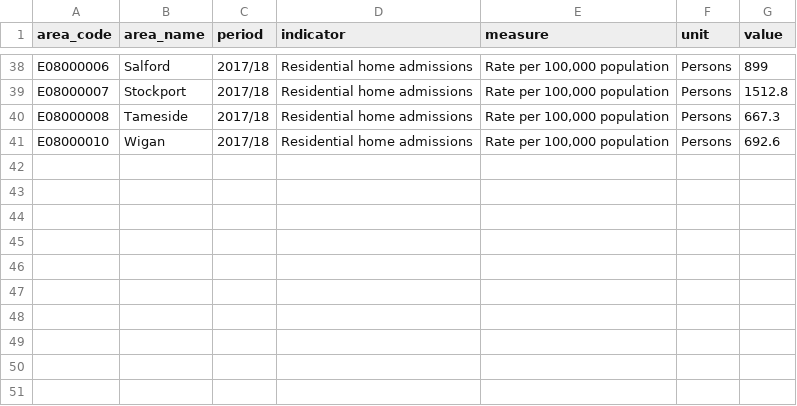
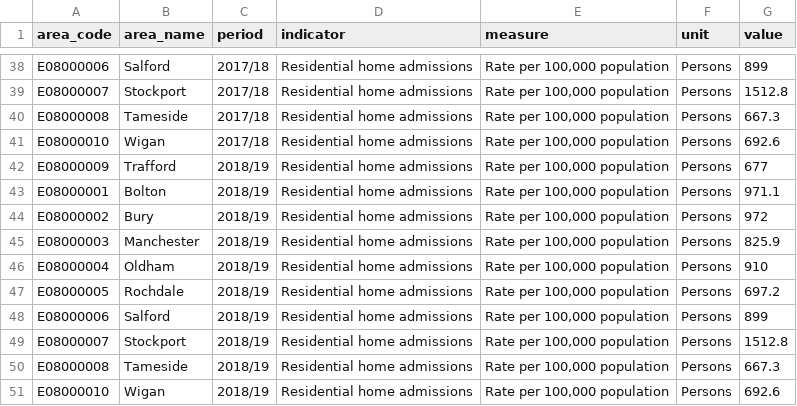
Before and after one commit to traffordDataLab/dashboard, a CSV file: data/targeted/residential_home_admissions.csv, drawn as a sheet; only a part is shown, gaps mark what is left out.

Commit message:
Targeted: residential_home_admissions

```diff
--- a/data/targeted/residential_home_admissions.csv
+++ b/data/targeted/residential_home_admissions.csv
@@ -41 +41,11 @@ E08000008,Tameside,2017/18,Residential home admissions,"Rate per 100,000 populat
 E08000010,Wigan,2017/18,Residential home admissions,"Rate per 100,000 population",Persons,692.6
+E08000009,Trafford,2018/19,Residential home admissions,"Rate per 100,000 population",Persons,677
+E08000001,Bolton,2018/19,Residential home admissions,"Rate per 100,000 population",Persons,971.1
+E08000002,Bury,2018/19,Residential home admissions,"Rate per 100,000 population",Persons,972
+E08000003,Manchester,2018/19,Residential home admissions,"Rate per 100,000 population",Persons,825.9
+E08000004,Oldham,2018/19,Residential home admissions,"Rate per 100,000 population",Persons,910
+E08000005,Rochdale,2018/19,Residential home admissions,"Rate per 100,000 population",Persons,697.2
+E08000006,Salford,2018/19,Residential home admissions,"Rate per 100,000 population",Persons,899
+E08000007,Stockport,2018/19,Residential home admissions,"Rate per 100,000 population",Persons,1512.8
+E08000008,Tameside,2018/19,Residential home admissions,"Rate per 100,000 population",Persons,667.3
+E08000010,Wigan,2018/19,Residential home admissions,"Rate per 100,000 population",Persons,692.6
```
Also changed, not shown: 1 other file.
